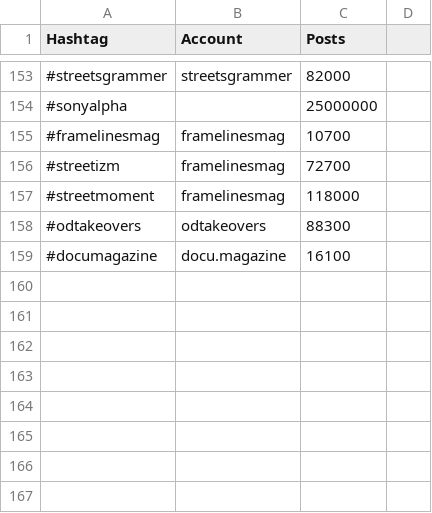
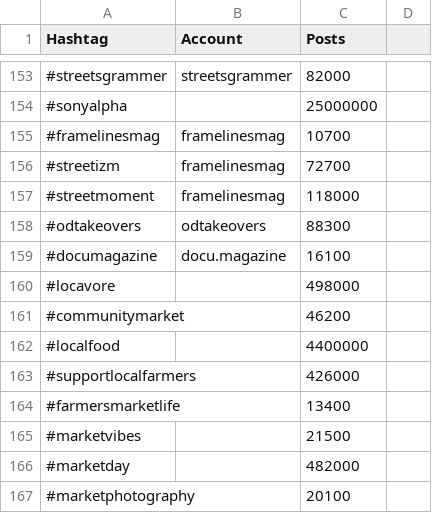
Before and after one commit to palisadoes/potpourri-python, a CSV file: data/hashtags.csv, drawn as a sheet; only a part is shown, gaps mark what is left out.

Commit message:
Initial Commit

```diff
--- a/data/hashtags.csv
+++ b/data/hashtags.csv
@@ -159 +159,9 @@ Hashtag,Account,Posts
 #documagazine,docu.magazine,16100
+#locavore,,498000
+#communitymarket,,46200
+#localfood,,4400000
+#supportlocalfarmers,,426000
+#farmersmarketlife,,13400
+#marketvibes,,21500
+#marketday,,482000
+#marketphotography,,20100
```
